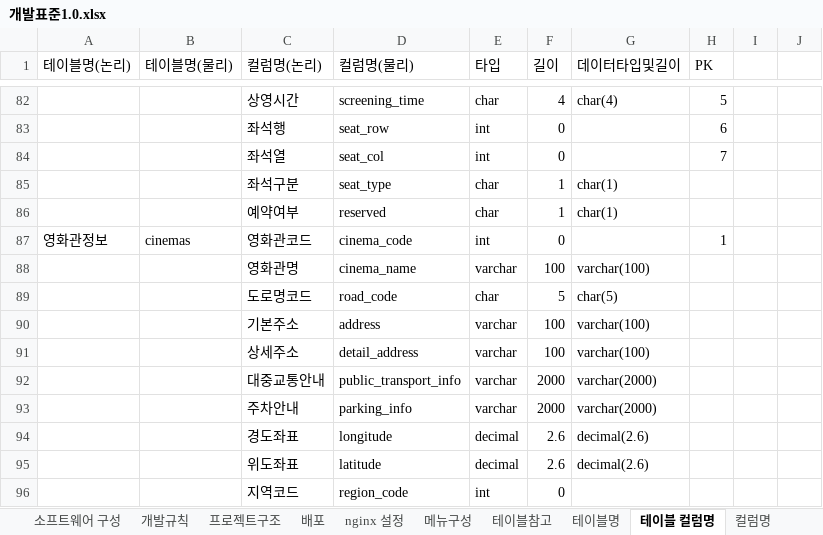
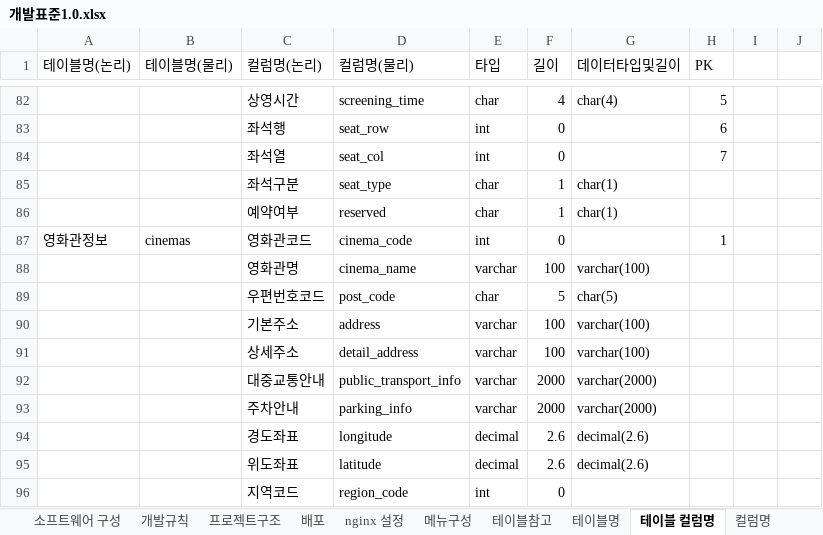
Before and after one commit to kibum2024/topcinema, an Excel workbook: doc/개발표준1.0.xlsx, sheet 테이블 컬럼명, drawn as a sheet; only a part is shown, gaps mark what is left out; values as stored, in another font and other column widths than the file's, no borders; the diff names each change by its address in the sheet, - before the commit and + after, or states it on an @@ line.

```diff
--- a/doc/개발표준1.0.xlsx (sheet 테이블 컬럼명)
+++ b/doc/개발표준1.0.xlsx (sheet 테이블 컬럼명)
-C89 (컬럼명(논리)): 도로명코드
+C89 (컬럼명(논리)): 우편번호코드
-D89 (컬럼명(물리)): road_code
+D89 (컬럼명(물리)): post_code
```
Also changed, not shown: sheet 컬럼명, sheet 메뉴구성, 29 other files.
